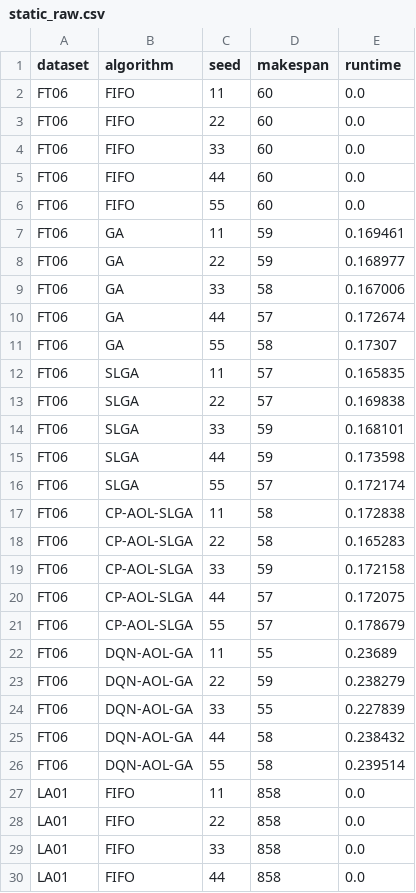
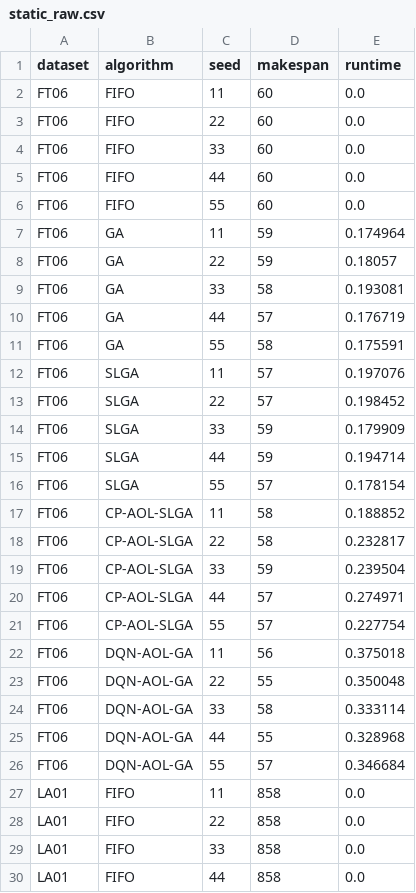
Before and after one commit to FG696-969/smart_shop_scheduler, a CSV file: outputs/experiments/static_raw.csv, drawn as a sheet; only a part is shown; the diff covers the shown part only.

```diff
--- a/outputs/experiments/static_raw.csv
+++ b/outputs/experiments/static_raw.csv
@@ -6,22 +6,22 @@ FT06,FIFO,44,60,0.0
 FT06,FIFO,55,60,0.0
-FT06,GA,11,59,0.169461
-FT06,GA,22,59,0.168977
-FT06,GA,33,58,0.167006
-FT06,GA,44,57,0.172674
-FT06,GA,55,58,0.17307
-FT06,SLGA,11,57,0.165835
-FT06,SLGA,22,57,0.169838
-FT06,SLGA,33,59,0.168101
-FT06,SLGA,44,59,0.173598
-FT06,SLGA,55,57,0.172174
-FT06,CP-AOL-SLGA,11,58,0.172838
-FT06,CP-AOL-SLGA,22,58,0.165283
-FT06,CP-AOL-SLGA,33,59,0.172158
-FT06,CP-AOL-SLGA,44,57,0.172075
-FT06,CP-AOL-SLGA,55,57,0.178679
-FT06,DQN-AOL-GA,11,55,0.23689
-FT06,DQN-AOL-GA,22,59,0.238279
-FT06,DQN-AOL-GA,33,55,0.227839
-FT06,DQN-AOL-GA,44,58,0.238432
-FT06,DQN-AOL-GA,55,58,0.239514
+FT06,GA,11,59,0.174964
+FT06,GA,22,59,0.18057
+FT06,GA,33,58,0.193081
+FT06,GA,44,57,0.176719
+FT06,GA,55,58,0.175591
+FT06,SLGA,11,57,0.197076
+FT06,SLGA,22,57,0.198452
+FT06,SLGA,33,59,0.179909
+FT06,SLGA,44,59,0.194714
+FT06,SLGA,55,57,0.178154
+FT06,CP-AOL-SLGA,11,58,0.188852
+FT06,CP-AOL-SLGA,22,58,0.232817
+FT06,CP-AOL-SLGA,33,59,0.239504
+FT06,CP-AOL-SLGA,44,57,0.274971
+FT06,CP-AOL-SLGA,55,57,0.227754
+FT06,DQN-AOL-GA,11,56,0.375018
+FT06,DQN-AOL-GA,22,55,0.350048
+FT06,DQN-AOL-GA,33,58,0.333114
+FT06,DQN-AOL-GA,44,55,0.328968
+FT06,DQN-AOL-GA,55,57,0.346684
 LA01,FIFO,11,858,0.0
```
Also changed, not shown: 50 edited cells elsewhere in this file, outputs/experiments/static_summary.csv, 11 other files.
